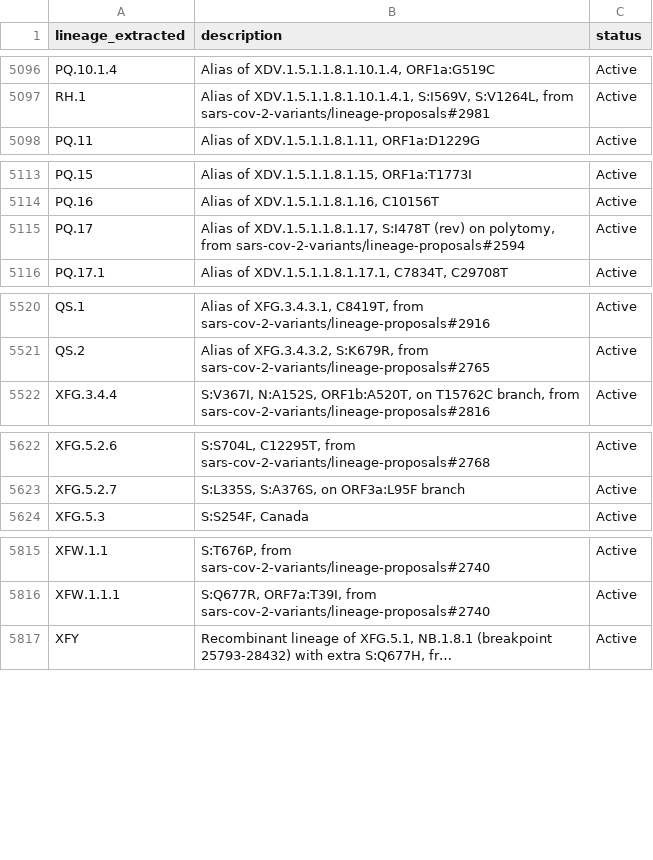
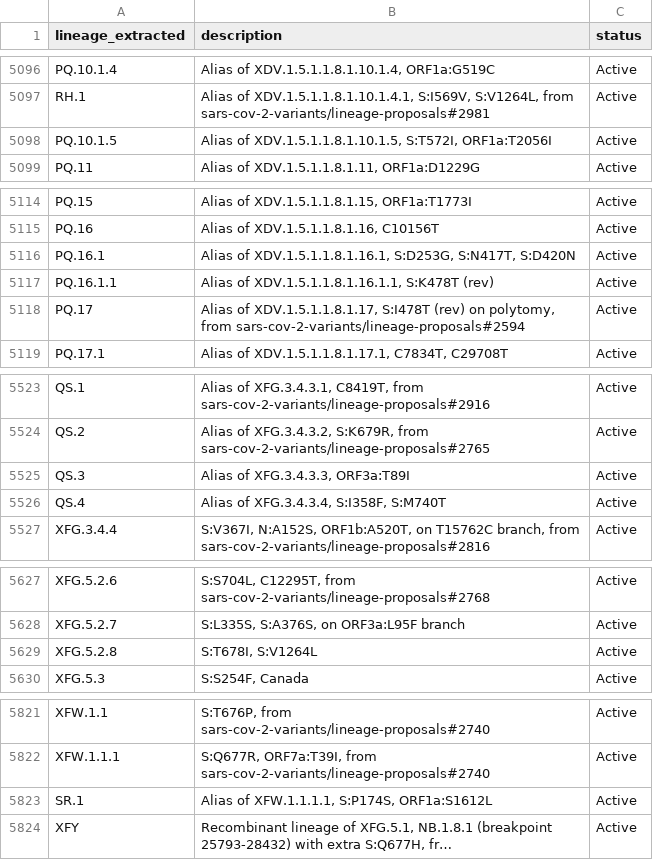
Before and after one commit to NW-PaGe/lineage_classifications, a CSV file: data/lineages.csv, drawn as a sheet; only a part is shown, gaps mark what is left out; long unchanged cells end in …; the diff names each change by its address in the sheet, - before the commit and + after, or states it on an @@ line.

Commit message:
Commit from GitHub Actions (Lineages Pipeline)

```diff
--- a/data/lineages.csv
+++ b/data/lineages.csv
+row 5098: PQ.10.1.5 | Alias of XDV.1.5.1.1.8.1.10.1.5, S:T572I, ORF1a:T2056I | Active
+row 5116: PQ.16.1 | Alias of XDV.1.5.1.1.8.1.16.1, S:D253G, S:N417T, S:D420N | Active
+row 5117: PQ.16.1.1 | Alias of XDV.1.5.1.1.8.1.16.1.1, S:K478T (rev) | Active
+row 5525: QS.3 | Alias of XFG.3.4.3.3, ORF3a:T89I | Active
+row 5526: QS.4 | Alias of XFG.3.4.3.4, S:I358F, S:M740T | Active
+row 5629: XFG.5.2.8 | S:T678I, S:V1264L | Active
+row 5823: SR.1 | Alias of XFW.1.1.1.1, S:P174S, ORF1a:S1612L | Active
```
